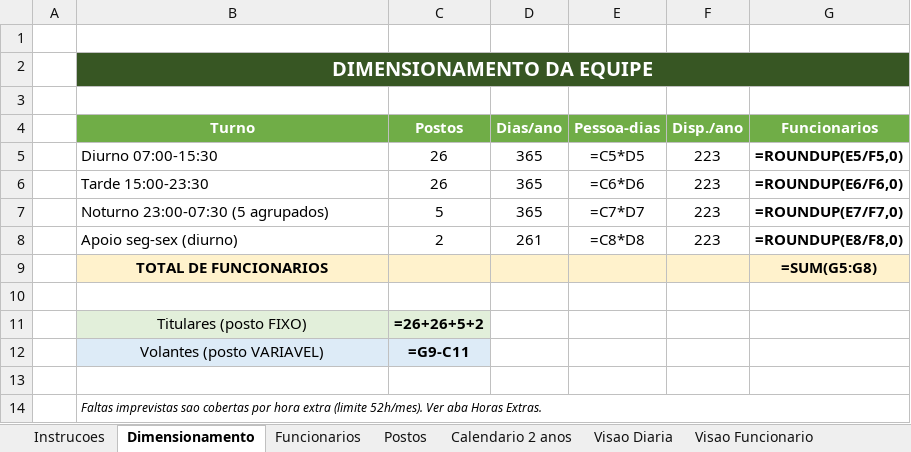
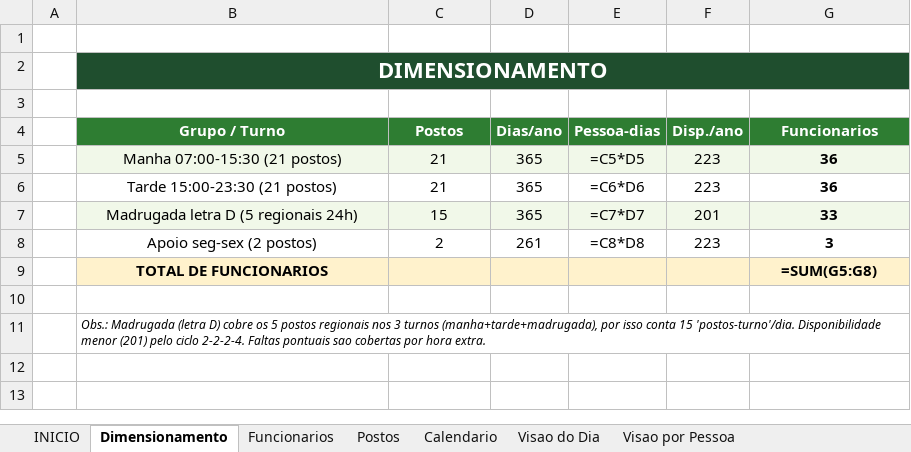
Before and after one commit to ericksgarcia/Escala, an Excel workbook: Escala_Centro_Operacoes.xlsx, sheet Dimensionamento, drawn as a sheet; values as stored, in another font and other column widths than the file's, no borders; formulas without a stored value are shown as written; 1 other sheet too large or unreadable and not compared; removed rows and columns are numbered as before the commit, all else as after; the diff names each change by its address in the sheet, - before the commit and + after, or states it on an @@ line.

```diff
--- a/Escala_Centro_Operacoes.xlsx (sheet Dimensionamento)
+++ b/Escala_Centro_Operacoes.xlsx (sheet Dimensionamento)
-sheet tab: Instrucoes
+sheet tab: INICIO
-sheet tab: Calendario 2 anos
+sheet tab: Calendario
-sheet tab: Visao Diaria
+sheet tab: Visao do Dia
-sheet tab: Visao Funcionario
+sheet tab: Visao por Pessoa
-B2 (Grupo / Turno): DIMENSIONAMENTO DA EQUIPE
+B2 (Grupo / Turno): DIMENSIONAMENTO
@@ B2 text size: larger @@
-B4: Turno
+B4: Grupo / Turno
-B4:G4 fill: #70AD47
+B4:G4 fill: #2E7D32
-B5 (Grupo / Turno): Diurno 07:00-15:30
+B5 (Grupo / Turno): Manha 07:00-15:30 (21 postos)
-B5:G5 fill: none
+B5:G5 fill: #F1F8E9
-B5:B6 alignment: left
+B5:B6 alignment: center
-C5:C6 (Postos): 26
+C5:C6 (Postos): 21
-G5 (Funcionarios): =ROUNDUP(E5/F5,0)
+G5 (Funcionarios): 36
-B6 (Grupo / Turno): Tarde 15:00-23:30
+B6 (Grupo / Turno): Tarde 15:00-23:30 (21 postos)
-G6 (Funcionarios): =ROUNDUP(E6/F6,0)
+G6 (Funcionarios): 36
-row 7:  | Noturno 23:00-07:30 (5 agrupados) | 5 | 365 | =C7*D7 | 223 | =ROUNDUP(E7/F7,0)
+row 7:  | Madrugada letra D (5 regionais 24h) | 15 | 365 | =C7*D7 | 201 | 33
-B8 (Grupo / Turno): Apoio seg-sex (diurno)
+B8 (Grupo / Turno): Apoio seg-sex (2 postos)
-B8 alignment: left
+B8 alignment: center
-G8 (Funcionarios): =ROUNDUP(E8/F8,0)
+G8 (Funcionarios): 3
-row 11:  | Titulares (posto FIXO) | =26+26+5+2
-row 12:  | Volantes (posto VARIAVEL) | =G9-C11
-row 13: (empty)
-B11 (Grupo / Turno): Faltas imprevistas sao cobertas por hora extra (limite 52h/mes). Ver aba Horas Extras.
+B11 (Grupo / Turno): Obs.: Madrugada (letra D) cobre os 5 postos regionais nos 3 turnos (manha+tarde+madrugada), por isso conta 15 'postos-turno'/dia. Disponibilidade menor (201) pelo ciclo 2-2-2-4. Faltas pontuais sao cobertas por hora extra.
```
Also changed, not shown: sheet Banco Conhecimento, sheet Substituicao, sheet Funcionarios, sheet Horas Extras, sheet Visao do Dia, sheet Visao por Pessoa, 2 more sheets, 1 other file.
